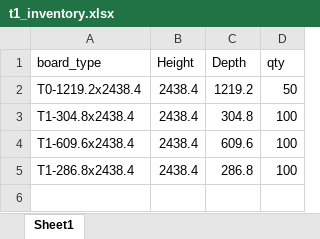
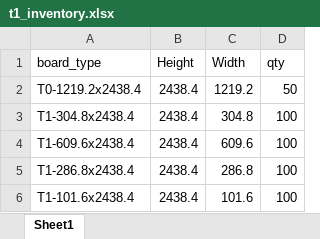
Before and after one commit to heyemlee/ai-factory, an Excel workbook: data/t1_inventory.xlsx, sheet Sheet1, drawn as a sheet; values as stored, in another font and other column widths than the file's, no borders; the diff names each change by its address in the sheet, - before the commit and + after, or states it on an @@ line.

```diff
--- a/data/t1_inventory.xlsx (sheet Sheet1)
+++ b/data/t1_inventory.xlsx (sheet Sheet1)
-C1: Depth
+C1: Width
+row 6: T1-101.6x2438.4 | 2438.4 | 101.6 | 100
```
Also changed, not shown: data/order.xlsx, 36 other files.
